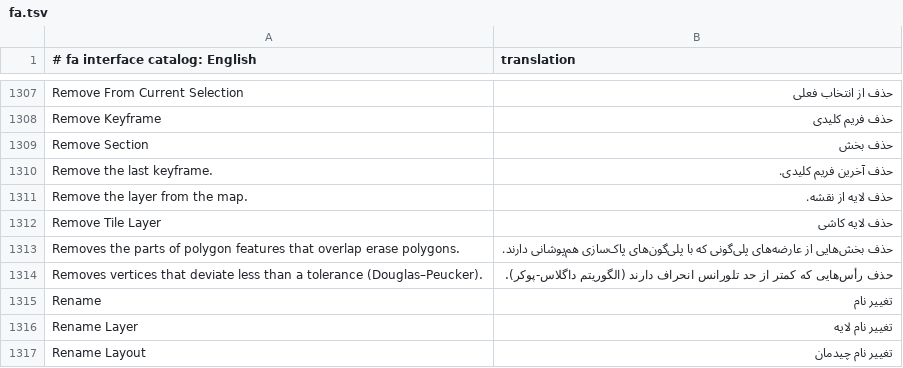
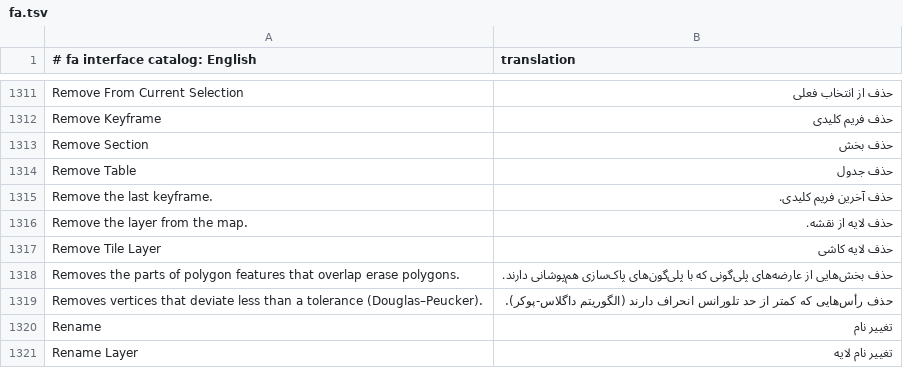
Before and after one commit to sedighi/RustGIS, a TSV file: crates/ui-egui/src/i18n/fa.tsv, drawn as a sheet; only a part is shown, gaps mark what is left out; the shorter side is filled out with more unchanged rows; the diff covers the shown part only.

```diff
--- a/crates/ui-egui/src/i18n/fa.tsv
+++ b/crates/ui-egui/src/i18n/fa.tsv
@@ -1309,2 +1313,3 @@ Remove Keyframe	حذف فریم کلیدی
 Remove Section	حذف بخش
+Remove Table	حذف جدول
 Remove the last keyframe.	حذف آخرین فریم کلیدی.
```
Also changed, not shown: 8 added rows elsewhere in this file, 1 other file.
